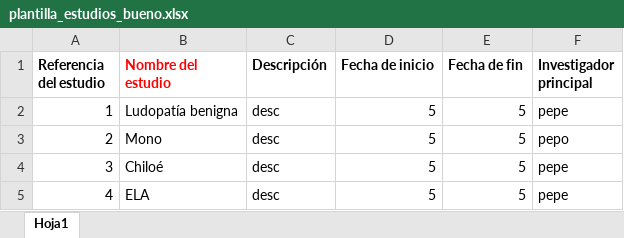
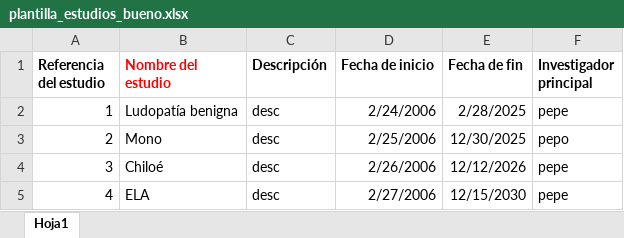
Before and after one commit to LO-Pablo/datos_muestras, an Excel workbook: bateria_tests/estudios/plantilla_estudios_bueno.xlsx, sheet Hoja1, drawn as a sheet; values as stored, in another font and other column widths than the file's, no borders; the diff names each change by its address in the sheet, - before the commit and + after, or states it on an @@ line.

Commit message:
Actualización fechas inicio y término - Verificar formato y luego que inico antes o igual que término. Al subir manualmente un estudio o editarlo, verifica nombre y referencia

```diff
--- a/bateria_tests/estudios/plantilla_estudios_bueno.xlsx (sheet Hoja1)
+++ b/bateria_tests/estudios/plantilla_estudios_bueno.xlsx (sheet Hoja1)
-D2 (Fecha de inicio): 5
+D2 (Fecha de inicio): 2/24/2006
-E2 (Fecha de fin): 5
+E2 (Fecha de fin): 2/28/2025
-D3 (Fecha de inicio): 5
+D3 (Fecha de inicio): 2/25/2006
-E3 (Fecha de fin): 5
+E3 (Fecha de fin): 12/30/2025
-D4 (Fecha de inicio): 5
+D4 (Fecha de inicio): 2/26/2006
-E4 (Fecha de fin): 5
+E4 (Fecha de fin): 12/12/2026
-D5 (Fecha de inicio): 5
+D5 (Fecha de inicio): 2/27/2006
-E5 (Fecha de fin): 5
+E5 (Fecha de fin): 12/15/2030
```
Also changed, not shown: 4 other files.
